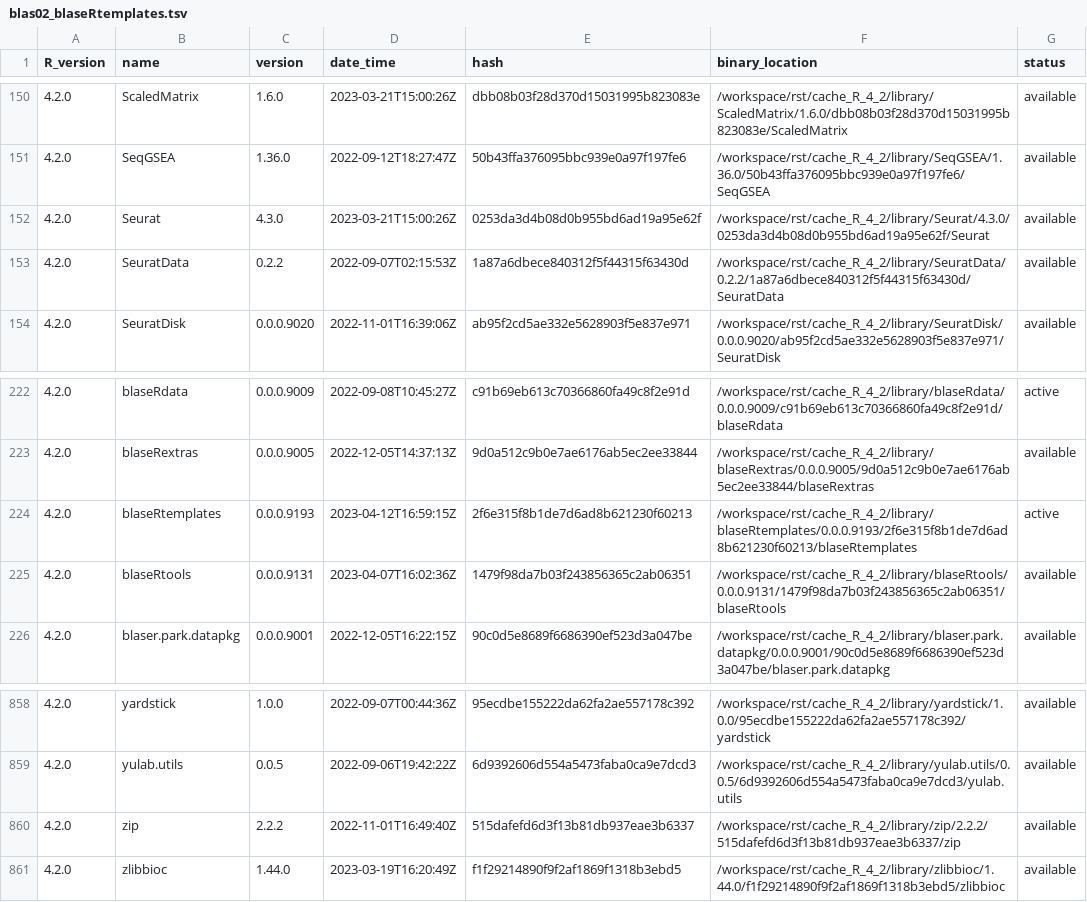
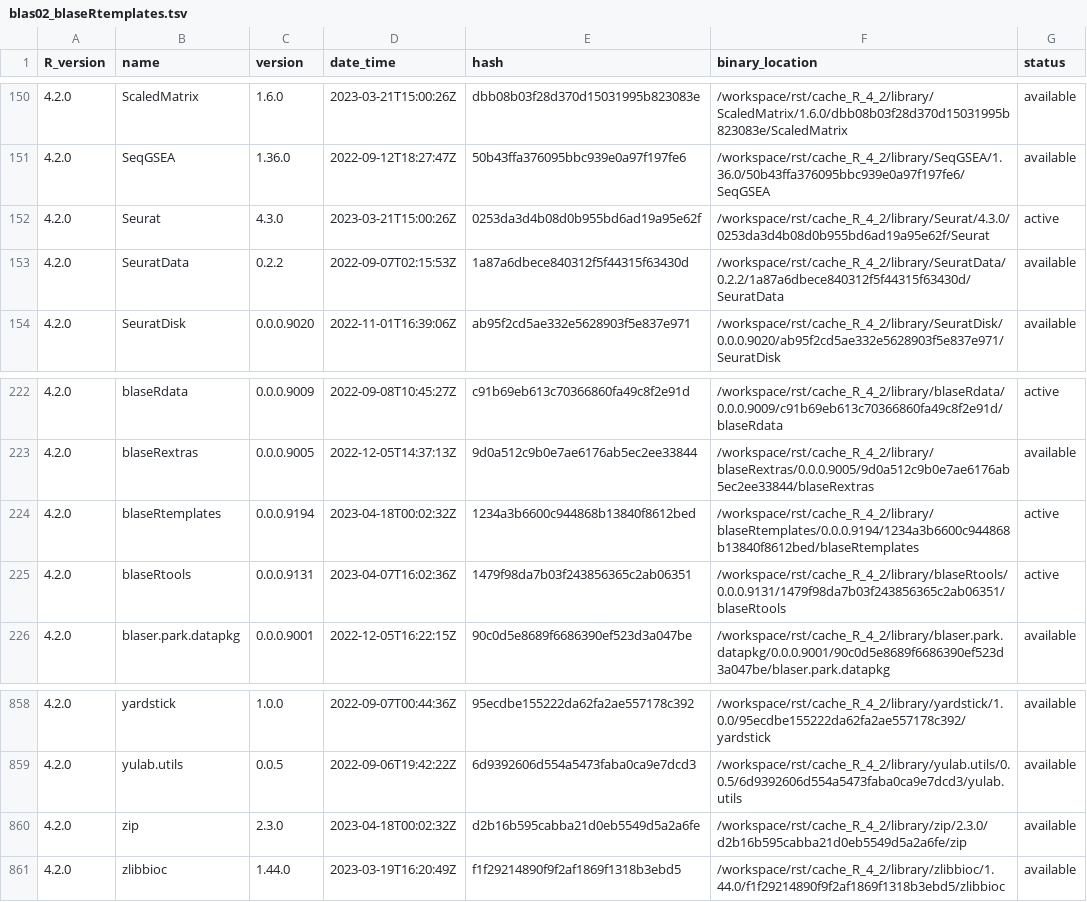
Before and after one commit to blaserlab/blaseRtemplates, a TSV file: library_catalogs/blas02_blaseRtemplates.tsv, drawn as a sheet; only a part is shown, gaps mark what is left out.

```diff
--- a/library_catalogs/blas02_blaseRtemplates.tsv
+++ b/library_catalogs/blas02_blaseRtemplates.tsv
@@ -151,3 +151,3 @@ R_version	name	version	date_time	hash	binary_location	status
 4.2.0	SeqGSEA	1.36.0	2022-09-12T18:27:47Z	50b43ffa376095bbc939e0a97f197fe6	/workspace/rst/cache_R_4_2/library/SeqGSEA/1.36.0/50b43ffa376095bbc939e0a97f197fe6/SeqGSEA	available
-4.2.0	Seurat	4.3.0	2023-03-21T15:00:26Z	0253da3d4b08d0b955bd6ad19a95e62f	/workspace/rst/cache_R_4_2/library/Seurat/4.3.0/0253da3d4b08d0b955bd6ad19a95e62f/Seurat	available
+4.2.0	Seurat	4.3.0	2023-03-21T15:00:26Z	0253da3d4b08d0b955bd6ad19a95e62f	/workspace/rst/cache_R_4_2/library/Seurat/4.3.0/0253da3d4b08d0b955bd6ad19a95e62f/Seurat	active
 4.2.0	SeuratData	0.2.2	2022-09-07T02:15:53Z	1a87a6dbece840312f5f44315f63430d	/workspace/rst/cache_R_4_2/library/SeuratData/0.2.2/1a87a6dbece840312f5f44315f63430d/SeuratData	available
@@ -223,4 +223,4 @@ R_version	name	version	date_time	hash	binary_location	status
 4.2.0	blaseRextras	0.0.0.9005	2022-12-05T14:37:13Z	9d0a512c9b0e7ae6176ab5ec2ee33844	/workspace/rst/cache_R_4_2/library/blaseRextras/0.0.0.9005/9d0a512c9b0e7ae6176ab5ec2ee33844/blaseRextras	available
-4.2.0	blaseRtemplates	0.0.0.9193	2023-04-12T16:59:15Z	2f6e315f8b1de7d6ad8b621230f60213	/workspace/rst/cache_R_4_2/library/blaseRtemplates/0.0.0.9193/2f6e315f8b1de7d6ad8b621230f60213/blaseRtemplates	active
-4.2.0	blaseRtools	0.0.0.9131	2023-04-07T16:02:36Z	1479f98da7b03f243856365c2ab06351	/workspace/rst/cache_R_4_2/library/blaseRtools/0.0.0.9131/1479f98da7b03f243856365c2ab06351/blaseRtools	available
+4.2.0	blaseRtemplates	0.0.0.9194	2023-04-18T00:02:32Z	1234a3b6600c944868b13840f8612bed	/workspace/rst/cache_R_4_2/library/blaseRtemplates/0.0.0.9194/1234a3b6600c944868b13840f8612bed/blaseRtemplates	active
+4.2.0	blaseRtools	0.0.0.9131	2023-04-07T16:02:36Z	1479f98da7b03f243856365c2ab06351	/workspace/rst/cache_R_4_2/library/blaseRtools/0.0.0.9131/1479f98da7b03f243856365c2ab06351/blaseRtools	active
 4.2.0	blaser.park.datapkg	0.0.0.9001	2022-12-05T16:22:15Z	90c0d5e8689f6686390ef523d3a047be	/workspace/rst/cache_R_4_2/library/blaser.park.datapkg/0.0.0.9001/90c0d5e8689f6686390ef523d3a047be/blaser.park.datapkg	available
@@ -859,3 +859,3 @@ R_version	name	version	date_time	hash	binary_location	status
 4.2.0	yulab.utils	0.0.5	2022-09-06T19:42:22Z	6d9392606d554a5473faba0ca9e7dcd3	/workspace/rst/cache_R_4_2/library/yulab.utils/0.0.5/6d9392606d554a5473faba0ca9e7dcd3/yulab.utils	available
-4.2.0	zip	2.2.2	2022-11-01T16:49:40Z	515dafefd6d3f13b81db937eae3b6337	/workspace/rst/cache_R_4_2/library/zip/2.2.2/515dafefd6d3f13b81db937eae3b6337/zip	available
+4.2.0	zip	2.3.0	2023-04-18T00:02:32Z	d2b16b595cabba21d0eb5549d5a2a6fe	/workspace/rst/cache_R_4_2/library/zip/2.3.0/d2b16b595cabba21d0eb5549d5a2a6fe/zip	available
 4.2.0	zlibbioc	1.44.0	2023-03-19T16:20:49Z	f1f29214890f9f2af1869f1318b3ebd5	/workspace/rst/cache_R_4_2/library/zlibbioc/1.44.0/f1f29214890f9f2af1869f1318b3ebd5/zlibbioc	available
```
Also changed, not shown: 3 other files.
